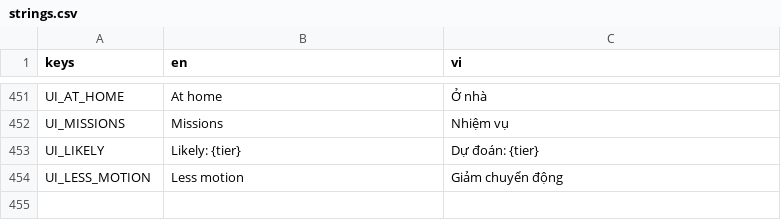
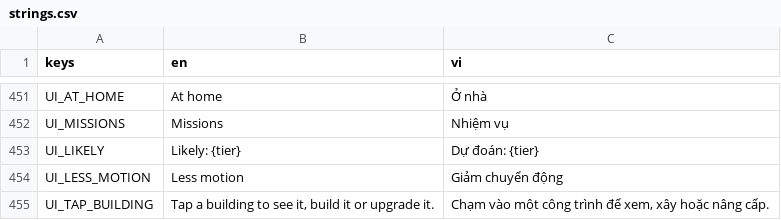
Before and after one commit to haobui14/LittleMountainSect, a CSV file: game/i18n/strings.csv, drawn as a sheet; only a part is shown, gaps mark what is left out.

```diff
--- a/game/i18n/strings.csv
+++ b/game/i18n/strings.csv
@@ -454 +454,2 @@ UI_LIKELY,Likely: {tier},Dự đoán: {tier}
 UI_LESS_MOTION,Less motion,Giảm chuyển động
+UI_TAP_BUILDING,"Tap a building to see it, build it or upgrade it.","Chạm vào một công trình để xem, xây hoặc nâng cấp."
```
Also changed, not shown: 10 other files.
